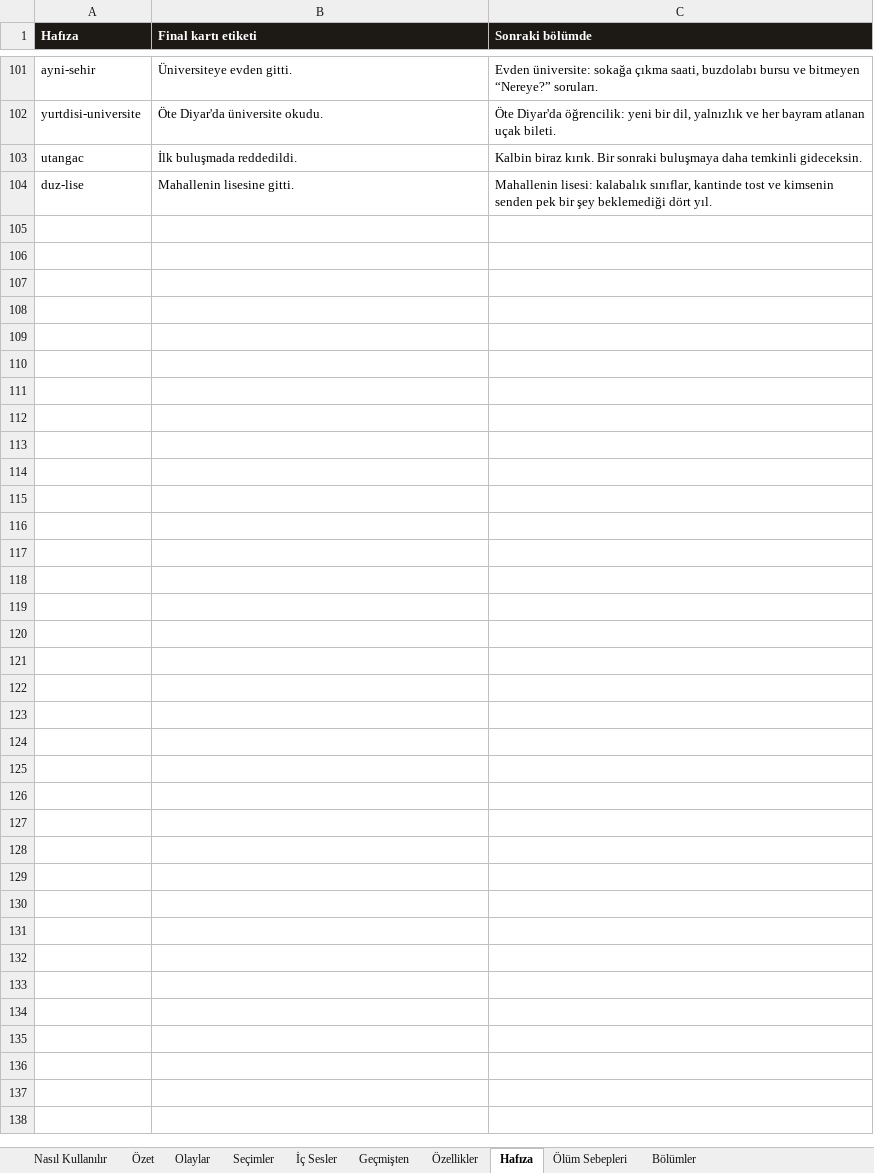
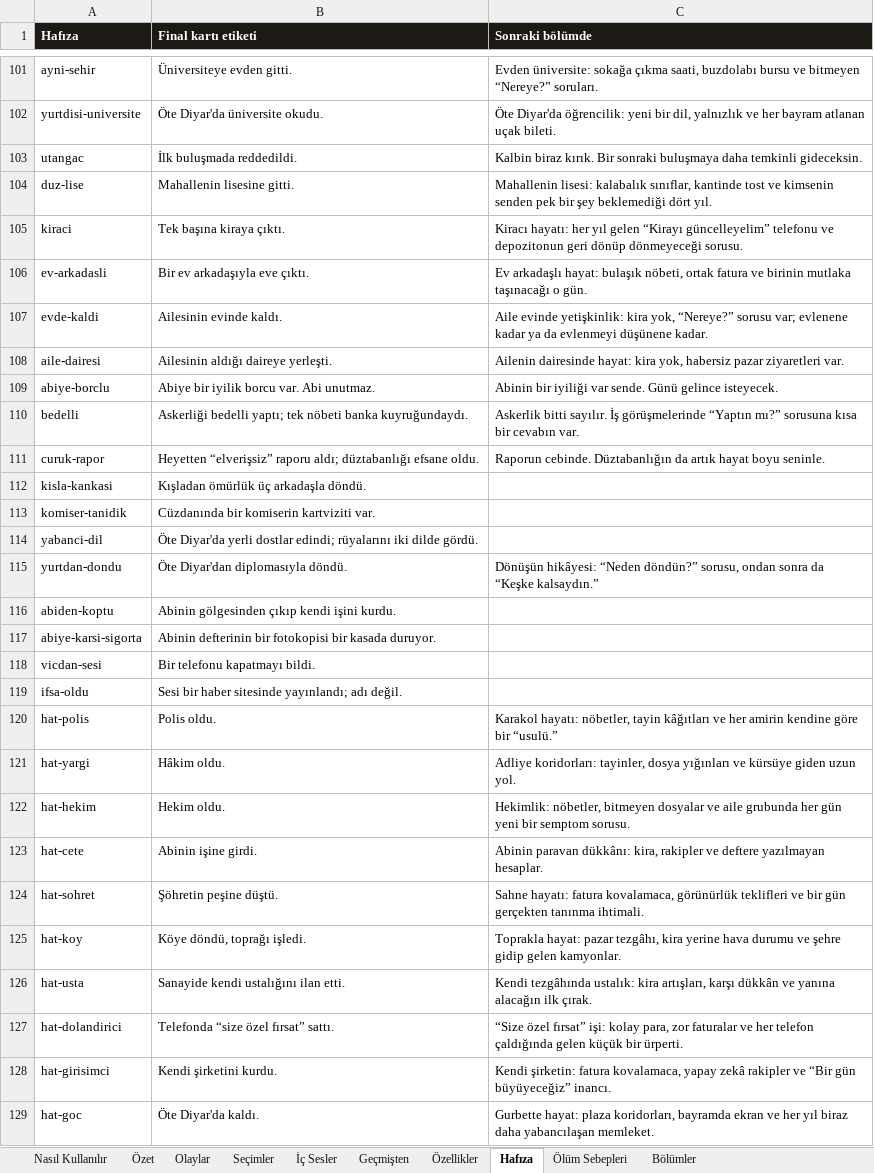
Before and after one commit to Dygrogrand/Makarya, an Excel workbook: Makarya_Icerik.xlsx, sheet Hafıza, drawn as a sheet; only a part is shown, gaps mark what is left out; values as stored, in another font and other column widths than the file's, no borders; the diff covers the shown part only; the diff names each change by its address in the sheet, - before the commit and + after, or states it on an @@ line.

```diff
--- a/Makarya_Icerik.xlsx (sheet Hafıza)
+++ b/Makarya_Icerik.xlsx (sheet Hafıza)
+row 105: kiraci | Tek başına kiraya çıktı. | Kiracı hayatı: her yıl gelen “Kirayı güncelleyelim” telefonu ve depozitonun geri dönüp dönmeyeceği sorusu.
+row 106: ev-arkadasli | Bir ev arkadaşıyla eve çıktı. | Ev arkadaşlı hayat: bulaşık nöbeti, ortak fatura ve birinin mutlaka taşınacağı o gün.
+row 107: evde-kaldi | Ailesinin evinde kaldı. | Aile evinde yetişkinlik: kira yok, “Nereye?” sorusu var; evlenene kadar ya da evlenmeyi düşünene kadar.
+row 108: aile-dairesi | Ailesinin aldığı daireye yerleşti. | Ailenin dairesinde hayat: kira yok, habersiz pazar ziyaretleri var.
+row 109: abiye-borclu | Abiye bir iyilik borcu var. Abi unutmaz. | Abinin bir iyiliği var sende. Günü gelince isteyecek.
+row 110: bedelli | Askerliği bedelli yaptı; tek nöbeti banka kuyruğundaydı. | Askerlik bitti sayılır. İş görüşmelerinde “Yaptın mı?” sorusuna kısa bir cevabın var.
+row 111: curuk-rapor | Heyetten “elverişsiz” raporu aldı; düztabanlığı efsane oldu. | Raporun cebinde. Düztabanlığın da artık hayat boyu seninle.
+row 112: kisla-kankasi | Kışladan ömürlük üç arkadaşla döndü.
+row 113: komiser-tanidik | Cüzdanında bir komiserin kartviziti var.
+row 114: yabanci-dil | Öte Diyar'da yerli dostlar edindi; rüyalarını iki dilde gördü.
+row 115: yurtdan-dondu | Öte Diyar'dan diplomasıyla döndü. | Dönüşün hikâyesi: “Neden döndün?” sorusu, ondan sonra da “Keşke kalsaydın.”
+row 116: abiden-koptu | Abinin gölgesinden çıkıp kendi işini kurdu.
+row 117: abiye-karsi-sigorta | Abinin defterinin bir fotokopisi bir kasada duruyor.
+row 118: vicdan-sesi | Bir telefonu kapatmayı bildi.
+row 119: ifsa-oldu | Sesi bir haber sitesinde yayınlandı; adı değil.
+row 120: hat-polis | Polis oldu. | Karakol hayatı: nöbetler, tayin kâğıtları ve her amirin kendine göre bir “usulü.”
+row 121: hat-yargi | Hâkim oldu. | Adliye koridorları: tayinler, dosya yığınları ve kürsüye giden uzun yol.
+row 122: hat-hekim | Hekim oldu. | Hekimlik: nöbetler, bitmeyen dosyalar ve aile grubunda her gün yeni bir semptom sorusu.
+row 123: hat-cete | Abinin işine girdi. | Abinin paravan dükkânı: kira, rakipler ve deftere yazılmayan hesaplar.
+row 124: hat-sohret | Şöhretin peşine düştü. | Sahne hayatı: fatura kovalamaca, görünürlük teklifleri ve bir gün gerçekten tanınma ihtimali.
+row 125: hat-koy | Köye döndü, toprağı işledi. | Toprakla hayat: pazar tezgâhı, kira yerine hava durumu ve şehre gidip gelen kamyonlar.
+row 126: hat-usta | Sanayide kendi ustalığını ilan etti. | Kendi tezgâhında ustalık: kira artışları, karşı dükkân ve yanına alacağın ilk çırak.
+row 127: hat-dolandirici | Telefonda “size özel fırsat” sattı. | “Size özel fırsat” işi: kolay para, zor faturalar ve her telefon çaldığında gelen küçük bir ürperti.
+row 128: hat-girisimci | Kendi şirketini kurdu. | Kendi şirketin: fatura kovalamaca, yapay zekâ rakipler ve “Bir gün büyüyeceğiz” inancı.
+row 129: hat-goc | Öte Diyar'da kaldı. | Gurbette hayat: plaza koridorları, bayramda ekran ve her yıl biraz daha yabancılaşan memleket.
```
Also changed, not shown: 1 edited cell elsewhere in this sheet, sheet Seçimler, sheet Olaylar, sheet İç Sesler, sheet Geçmişten, sheet Özet, sheet Özellikler, 2 more sheets, 6 other files.
